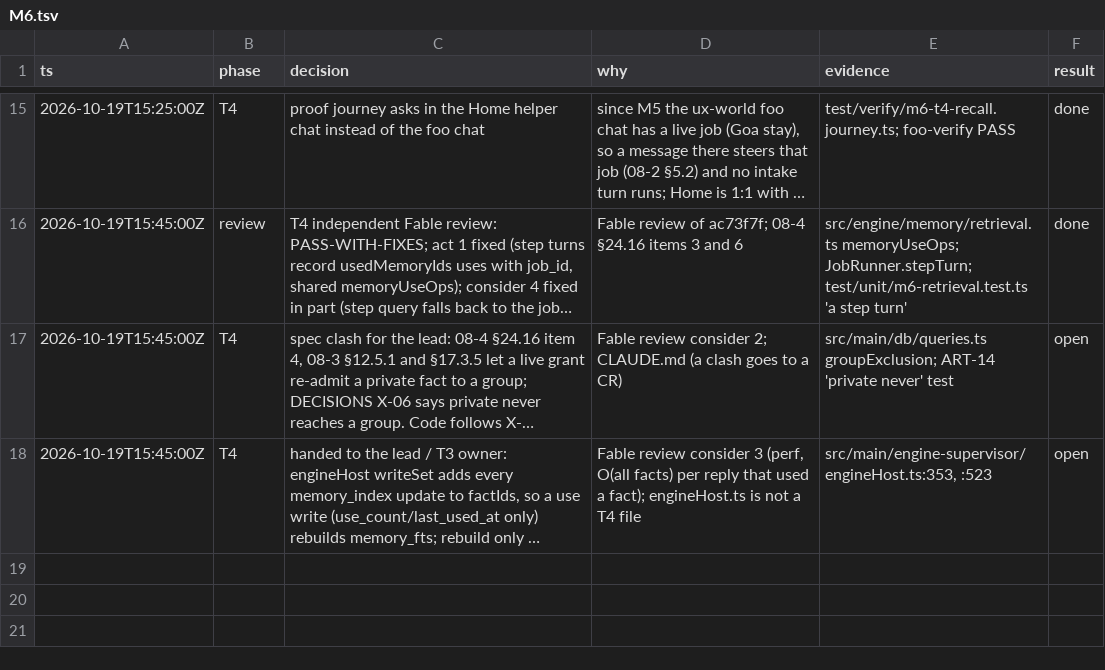
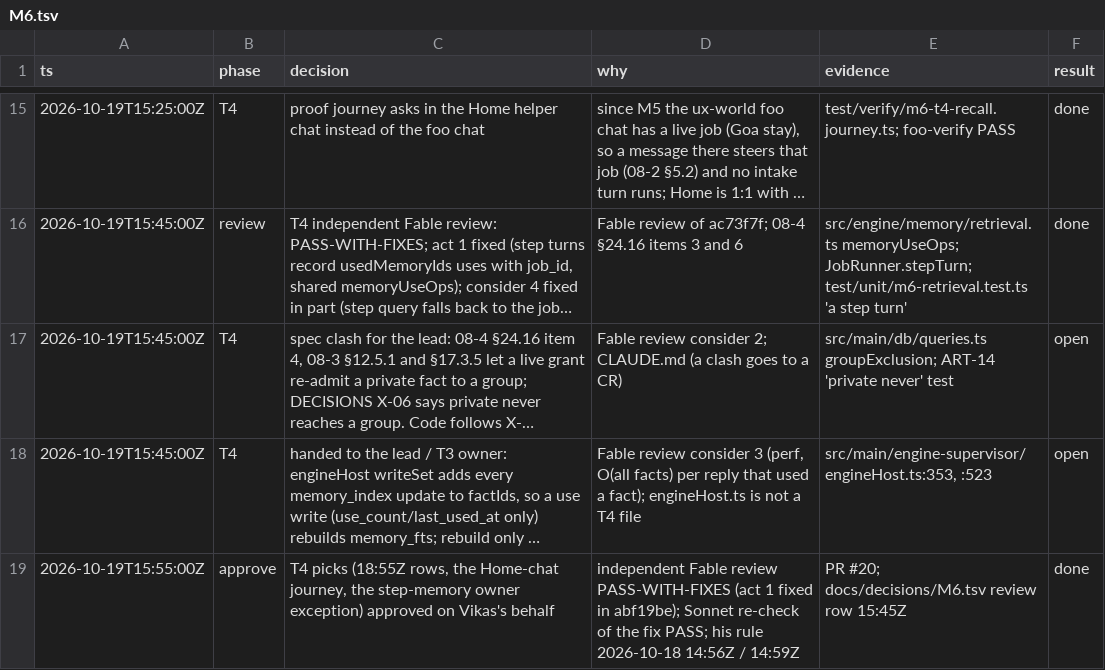
Before and after one commit to vikas53953/foo-agent, a TSV file: docs/decisions/M6.tsv, drawn as a sheet; only a part is shown, gaps mark what is left out; long unchanged cells end in …; the diff names each change by its address in the sheet, - before the commit and + after, or states it on an @@ line.

```diff
--- a/docs/decisions/M6.tsv
+++ b/docs/decisions/M6.tsv
+row 19: 2026-10-19T15:55:00Z | approve | T4 picks (18:55Z rows, the Home-chat journey, the step-memory owner exception) approved on Vikas's behalf | independent Fable review PASS-WITH-FIXES (act 1 fixed in abf19be); Sonnet re-check of the fix PASS; his rule 2026-10-18 14:56Z / 14:59Z | PR #20; docs/decisions/M6.tsv review row 15:45Z | done
```
